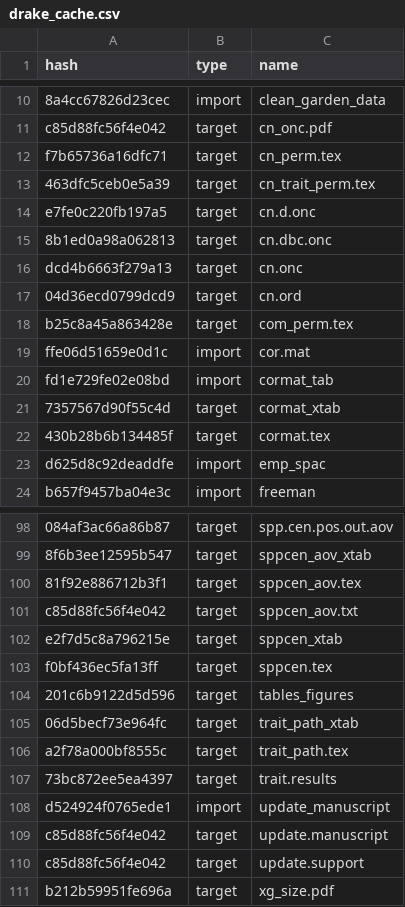
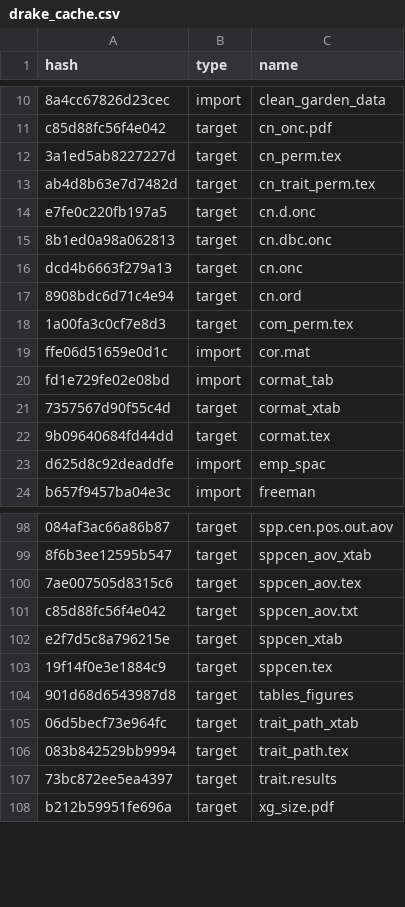
Before and after one commit to ECGen/comgen, a CSV file: drake_cache.csv, drawn as a sheet; only a part is shown, gaps mark what is left out; the diff covers the shown part only; the diff names each change by its address in the sheet, - before the commit and + after, or states it on an @@ line.

```diff
--- a/drake_cache.csv
+++ b/drake_cache.csv
-A12 (hash): f7b65736a16dfc71
+A12 (hash): 3a1ed5ab8227227d
-A13 (hash): 463dfc5ceb0e5a39
+A13 (hash): ab4d8b63e7d7482d
-A17 (hash): 04d36ecd0799dcd9
+A17 (hash): 8908bdc6d71c4e94
-A18 (hash): b25c8a45a863428e
+A18 (hash): 1a00fa3c0cf7e8d3
-A22 (hash): 430b28b6b134485f
+A22 (hash): 9b09640684fd44dd
-A100 (hash): 81f92e886712b3f1
+A100 (hash): 7ae007505d8315c6
-A103 (hash): f0bf436ec5fa13ff
+A103 (hash): 19f14f0e3e1884c9
-A104 (hash): 201c6b9122d5d596
+A104 (hash): 901d68d6543987d8
-A106 (hash): a2f78a000bf8555c
+A106 (hash): 083b842529bb9994
-row 108: d524924f0765ede1 | import | update_manuscript
-row 109: c85d88fc56f4e042 | target | update.manuscript
-row 110: c85d88fc56f4e042 | target | update.support
```
Also changed, not shown: 4 edited cells elsewhere in this file, 21 other files.
